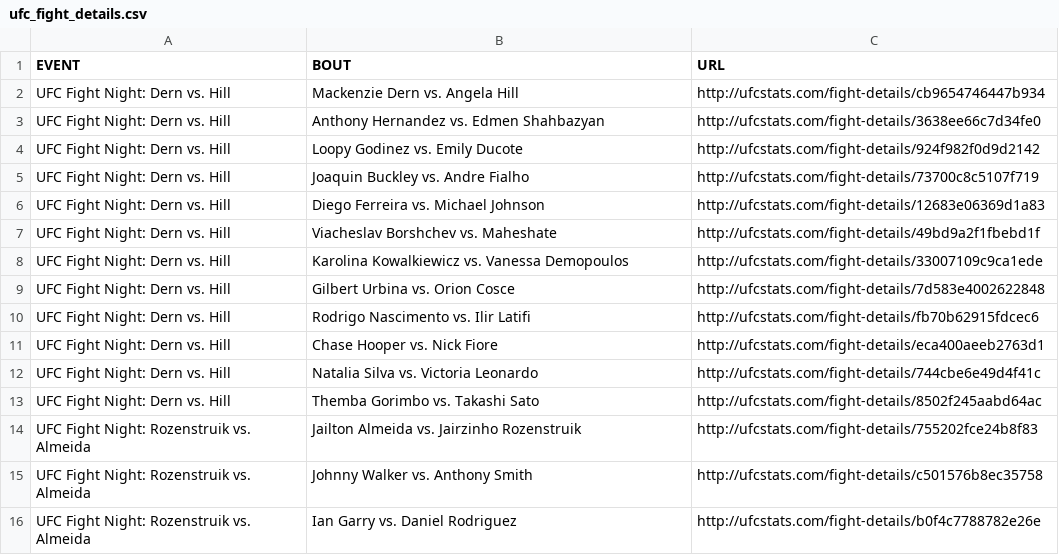
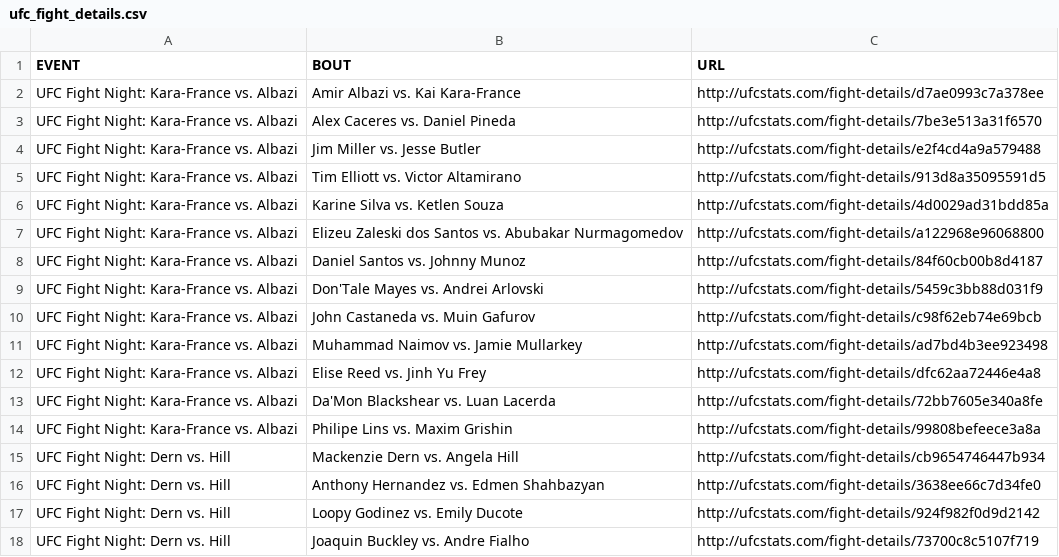
Before and after one commit to YashD5291/UFC-Stats-Scrap, a CSV file: ufc_fight_details.csv, drawn as a sheet; only a part is shown; the shorter side is filled out with more unchanged rows; the diff names each change by its address in the sheet, - before the commit and + after, or states it on an @@ line.

Commit message:
2023-06-04 data refresh

```diff
--- a/ufc_fight_details.csv
+++ b/ufc_fight_details.csv
+row 2: UFC Fight Night: Kara-France vs. Albazi | Amir Albazi vs. Kai Kara-France | http://ufcstats.com/fight-details/d7ae0993c7a378ee
+row 3: UFC Fight Night: Kara-France vs. Albazi | Alex Caceres vs. Daniel Pineda | http://ufcstats.com/fight-details/7be3e513a31f6570
+row 4: UFC Fight Night: Kara-France vs. Albazi | Jim Miller vs. Jesse Butler | http://ufcstats.com/fight-details/e2f4cd4a9a579488
+row 5: UFC Fight Night: Kara-France vs. Albazi | Tim Elliott vs. Victor Altamirano | http://ufcstats.com/fight-details/913d8a35095591d5
+row 6: UFC Fight Night: Kara-France vs. Albazi | Karine Silva vs. Ketlen Souza | http://ufcstats.com/fight-details/4d0029ad31bdd85a
+row 7: UFC Fight Night: Kara-France vs. Albazi | Elizeu Zaleski dos Santos vs. Abubakar Nurmagomedov | http://ufcstats.com/fight-details/a122968e96068800
+row 8: UFC Fight Night: Kara-France vs. Albazi | Daniel Santos vs. Johnny Munoz | http://ufcstats.com/fight-details/84f60cb00b8d4187
+row 9: UFC Fight Night: Kara-France vs. Albazi | Don'Tale Mayes vs. Andrei Arlovski | http://ufcstats.com/fight-details/5459c3bb88d031f9
+row 10: UFC Fight Night: Kara-France vs. Albazi | John Castaneda vs. Muin Gafurov | http://ufcstats.com/fight-details/c98f62eb74e69bcb
+row 11: UFC Fight Night: Kara-France vs. Albazi | Muhammad Naimov vs. Jamie Mullarkey | http://ufcstats.com/fight-details/ad7bd4b3ee923498
+row 12: UFC Fight Night: Kara-France vs. Albazi | Elise Reed vs. Jinh Yu Frey | http://ufcstats.com/fight-details/dfc62aa72446e4a8
+row 13: UFC Fight Night: Kara-France vs. Albazi | Da'Mon Blackshear vs. Luan Lacerda | http://ufcstats.com/fight-details/72bb7605e340a8fe
+row 14: UFC Fight Night: Kara-France vs. Albazi | Philipe Lins vs. Maxim Grishin | http://ufcstats.com/fight-details/99808befeece3a8a
```
Also changed, not shown: ufc_event_details.csv, 1 other file.
